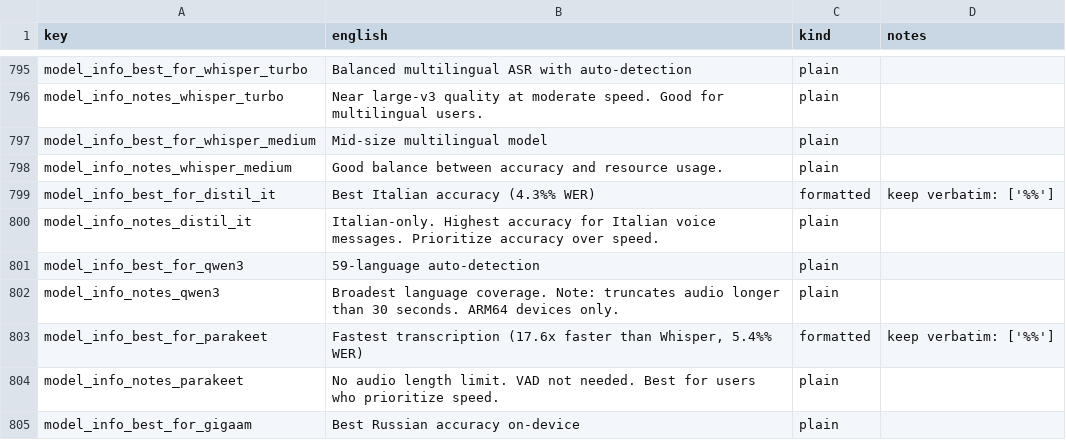
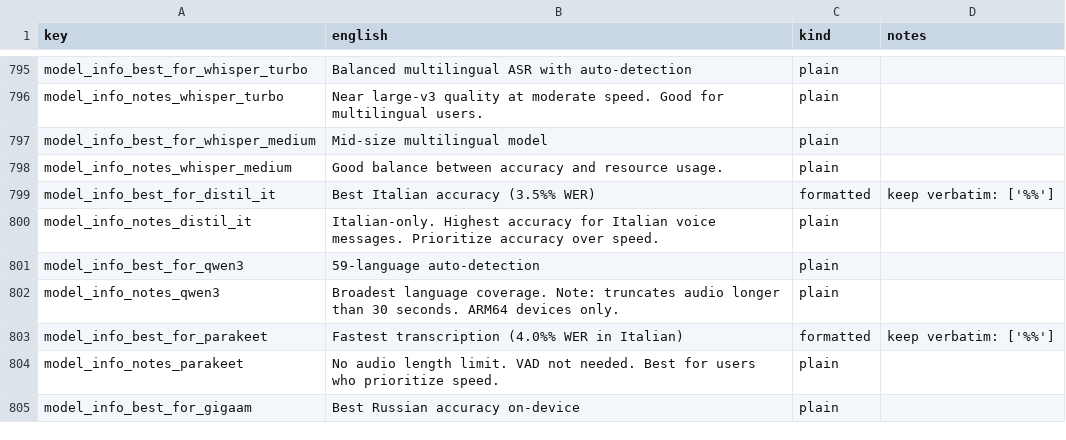
Before and after one commit to RisorseArtificiali/anti-vocale, a CSV file: docs/i18n/translation-package.csv, drawn as a sheet; only a part is shown, gaps mark what is left out.

```diff
--- a/docs/i18n/translation-package.csv
+++ b/docs/i18n/translation-package.csv
@@ -798,3 +798,3 @@ model_info_best_for_whisper_medium,Mid-size multilingual model,plain,
 model_info_notes_whisper_medium,Good balance between accuracy and resource usage.,plain,
-model_info_best_for_distil_it,Best Italian accuracy (4.3%% WER),formatted,keep verbatim: ['%%']
+model_info_best_for_distil_it,Best Italian accuracy (3.5%% WER),formatted,keep verbatim: ['%%']
 model_info_notes_distil_it,Italian-only. Highest accuracy for Italian voice messages. Prioritize accuracy over speed.,plain,
@@ -802,3 +802,3 @@ model_info_best_for_qwen3,59-language auto-detection,plain,
 model_info_notes_qwen3,Broadest language coverage. Note: truncates audio longer than 30 seconds. ARM64 devices only.,plain,
-model_info_best_for_parakeet,"Fastest transcription (17.6x faster than Whisper, 5.4%% WER)",formatted,keep verbatim: ['%%']
+model_info_best_for_parakeet,Fastest transcription (4.0%% WER in Italian),formatted,keep verbatim: ['%%']
 model_info_notes_parakeet,No audio length limit. VAD not needed. Best for users who prioritize speed.,plain,
```
Also changed, not shown: 39 other files.
